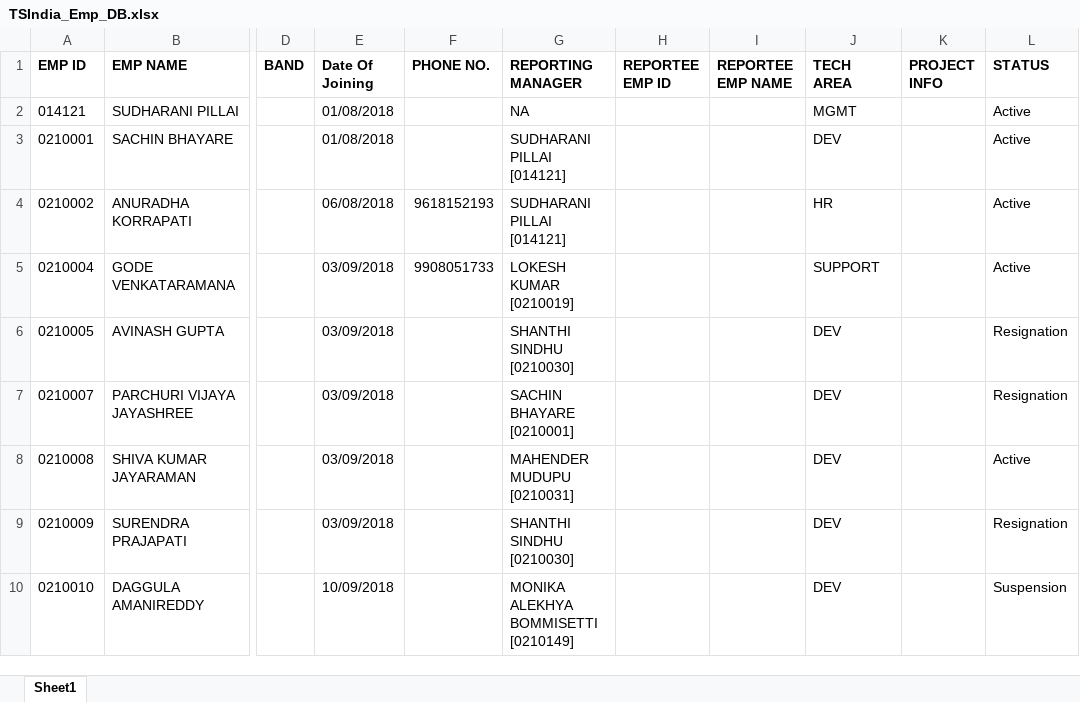
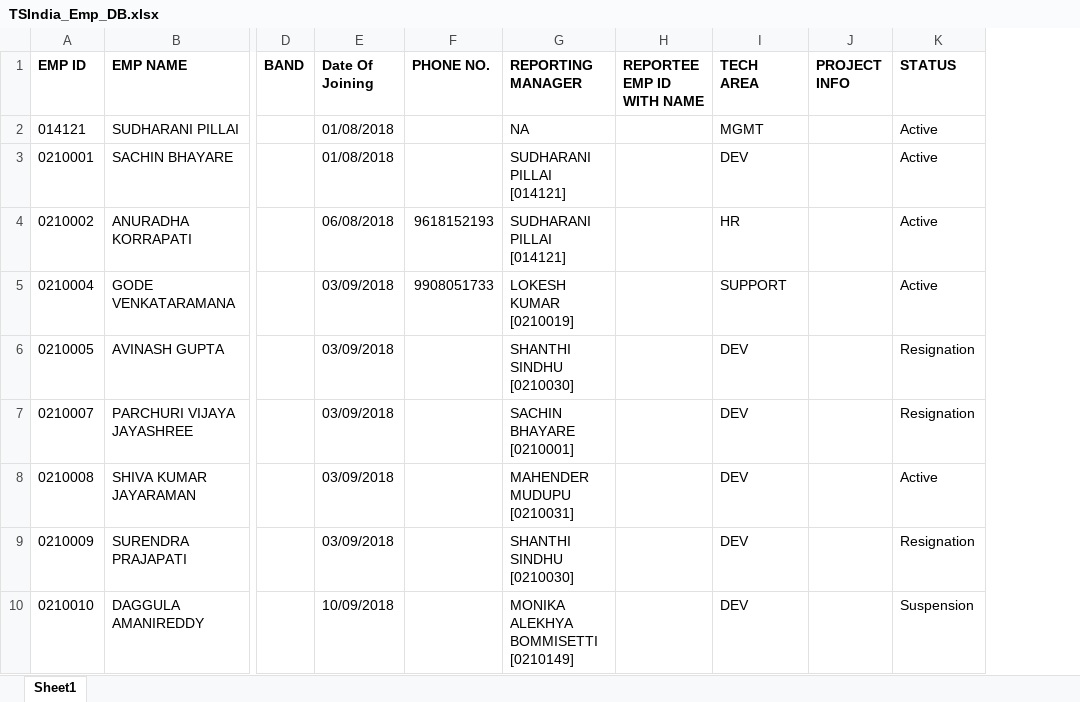
Before and after one commit to kalyanbabugosala/RS_MINI_PROJECT, an Excel workbook: TSIndia_Emp_DB.xlsx, sheet Sheet1, drawn as a sheet; only a part is shown, gaps mark what is left out; values as stored, in another font and other column widths than the file's, no borders; removed rows and columns are numbered as before the commit, all else as after; the diff names each change by its address in the sheet, - before the commit and + after, or states it on an @@ line.

Commit message:
Modified Original Excel

```diff
--- a/TSIndia_Emp_DB.xlsx (sheet Sheet1)
+++ b/TSIndia_Emp_DB.xlsx (sheet Sheet1)
-column H (REPORTEE EMP ID), empty
-column I (REPORTEE EMP NAME), empty
+column H (REPORTEE EMP ID WITH NAME), empty
```
